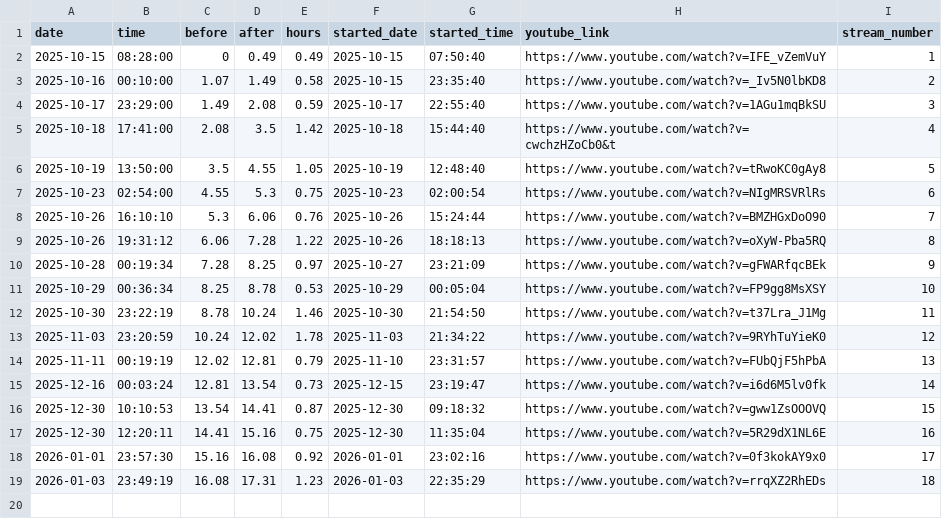
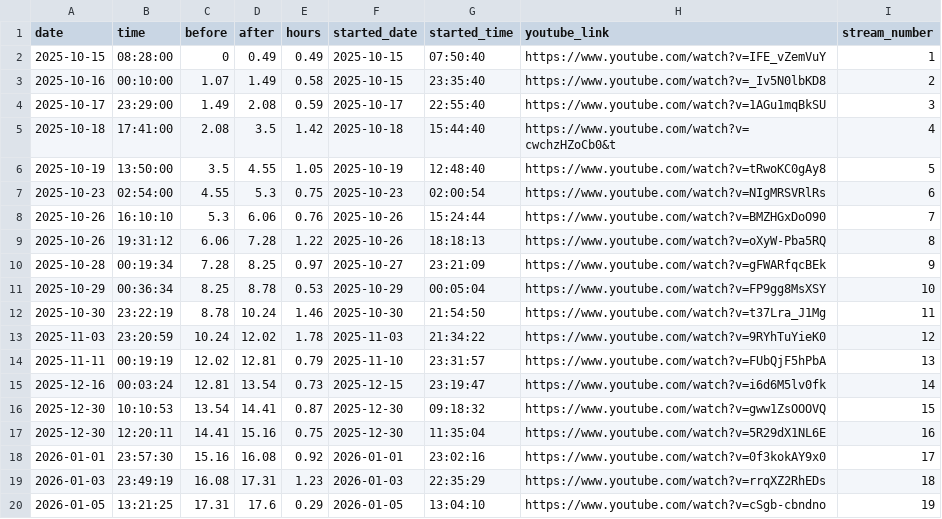
Before and after one commit to nebiyuelias1/Mandarin-progression, a CSV file: public/streaming_sessions.csv, drawn as a sheet; the diff names each change by its address in the sheet, - before the commit and + after, or states it on an @@ line.

Commit message:
chore: add stream

```diff
--- a/public/streaming_sessions.csv
+++ b/public/streaming_sessions.csv
+row 20: 2026-01-05 | 13:21:25 | 17.31 | 17.6 | 0.29 | 2026-01-05 | 13:04:10 | https://www.youtube.com/watch?v=cSgb-cbndno | 19
```
